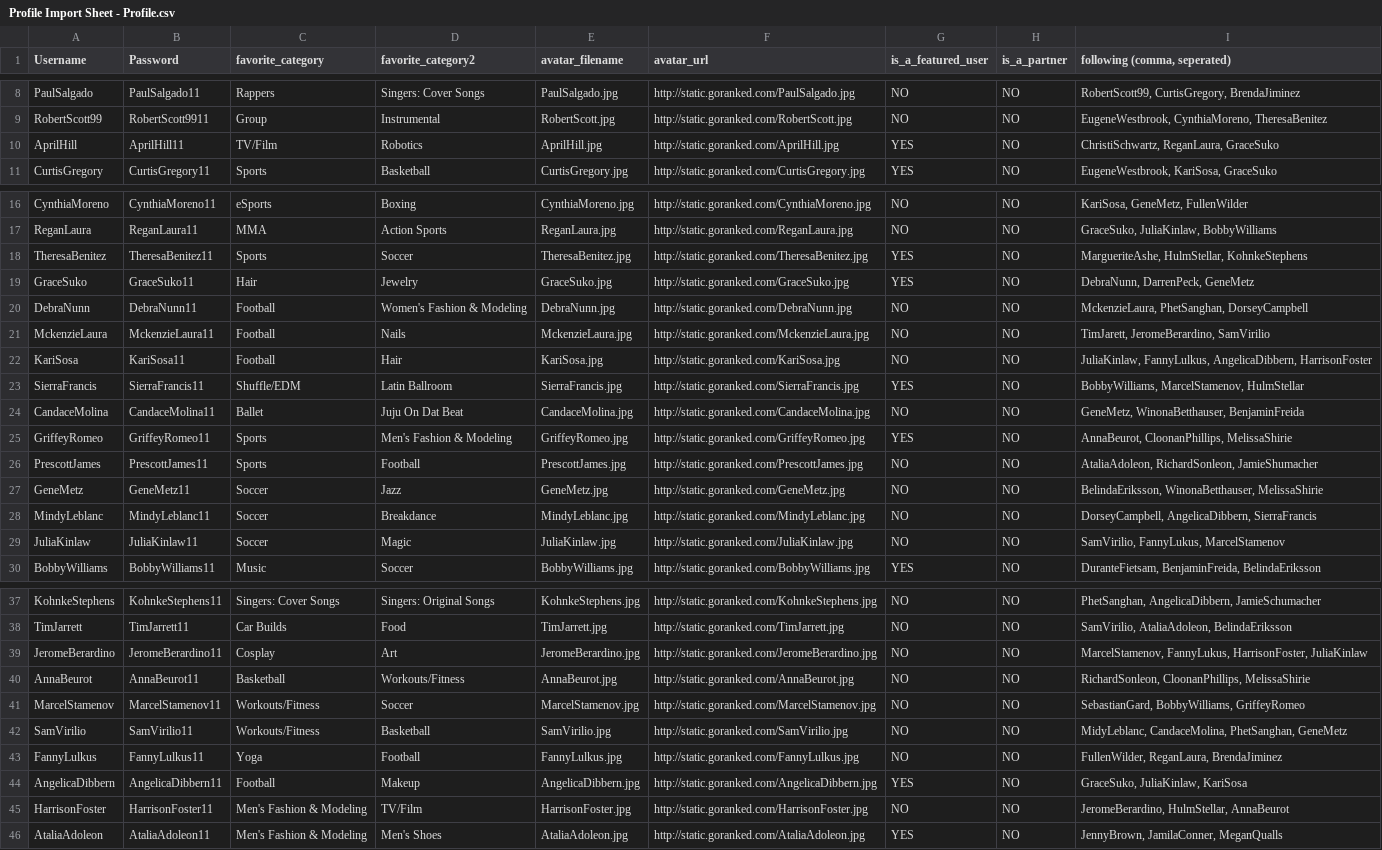
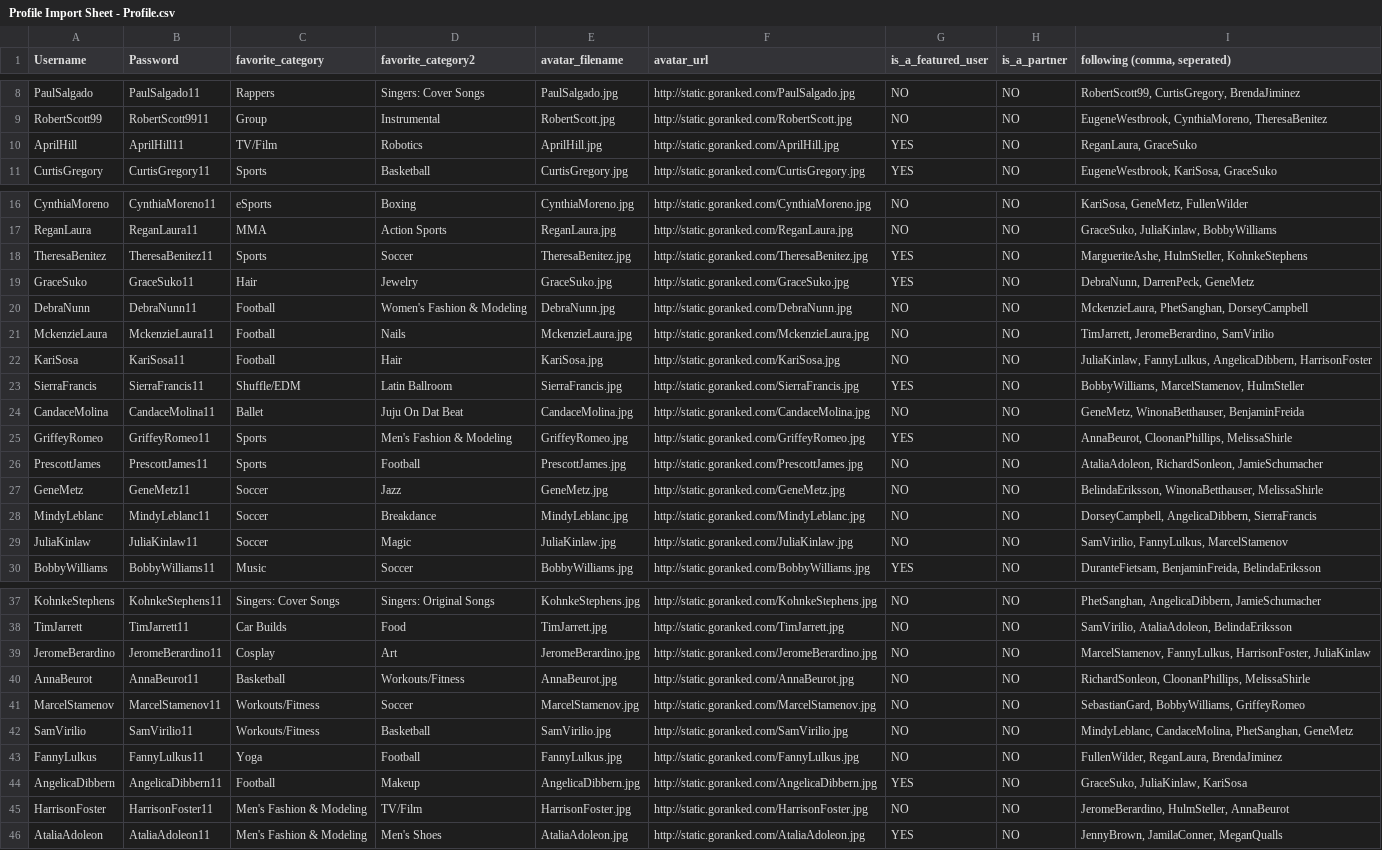
Before and after one commit to thingdeux/RankedAPI, a CSV file: src/profile/admin/Profile Import Sheet - Profile.csv, drawn as a sheet; only a part is shown, gaps mark what is left out; the diff covers the shown part only; the diff names each change by its address in the sheet, - before the commit and + after, or states it on an @@ line.

Commit message:
Finished support for adding profile followers on import.
Ready to go after videos are uploaded and processed.

```diff
--- a/src/profile/admin/Profile Import Sheet - Profile.csv
+++ b/src/profile/admin/Profile Import Sheet - Profile.csv
-I10 (following (comma, seperated)): ChristiSchwartz, ReganLaura, GraceSuko
+I10 (following (comma, seperated)): ReganLaura, GraceSuko
-I18 (following (comma, seperated)): MargueriteAshe, HulmStellar, KohnkeStephens
+I18 (following (comma, seperated)): MargueriteAshe, HulmSteller, KohnkeStephens
-I21 (following (comma, seperated)): TimJarett, JeromeBerardino, SamVirilio
+I21 (following (comma, seperated)): TimJarrett, JeromeBerardino, SamVirilio
-I23 (following (comma, seperated)): BobbyWilliams, MarcelStamenov, HulmStellar
+I23 (following (comma, seperated)): BobbyWilliams, MarcelStamenov, HulmSteller
-I25 (following (comma, seperated)): AnnaBeurot, CloonanPhillips, MelissaShirie
+I25 (following (comma, seperated)): AnnaBeurot, CloonanPhillips, MelissaShirle
-I26 (following (comma, seperated)): AtaliaAdoleon, RichardSonleon, JamieShumacher
+I26 (following (comma, seperated)): AtaliaAdoleon, RichardSonleon, JamieSchumacher
-I27 (following (comma, seperated)): BelindaEriksson, WinonaBetthauser, MelissaShirie
+I27 (following (comma, seperated)): BelindaEriksson, WinonaBetthauser, MelissaShirle
-I29 (following (comma, seperated)): SamVirilio, FannyLukus, MarcelStamenov
+I29 (following (comma, seperated)): SamVirilio, FannyLulkus, MarcelStamenov
-I39 (following (comma, seperated)): MarcelStamenov, FannyLukus, HarrisonFoster, JuliaKinlaw
+I39 (following (comma, seperated)): MarcelStamenov, FannyLulkus, HarrisonFoster, JuliaKinlaw
-I40 (following (comma, seperated)): RichardSonleon, CloonanPhillips, MelissaShirie
+I40 (following (comma, seperated)): RichardSonleon, CloonanPhillips, MelissaShirle
-I42 (following (comma, seperated)): MidyLeblanc, CandaceMolina, PhetSanghan,…
+I42 (following (comma, seperated)): MindyLeblanc, CandaceMolina, PhetSanghan,…
-I45 (following (comma, seperated)): JeromeBerardino, HulmStellar, AnnaBeurot
+I45 (following (comma, seperated)): JeromeBerardino, HulmSteller, AnnaBeurot
```
Also changed, not shown: 1 edited cell elsewhere in this file, 2 other files.
